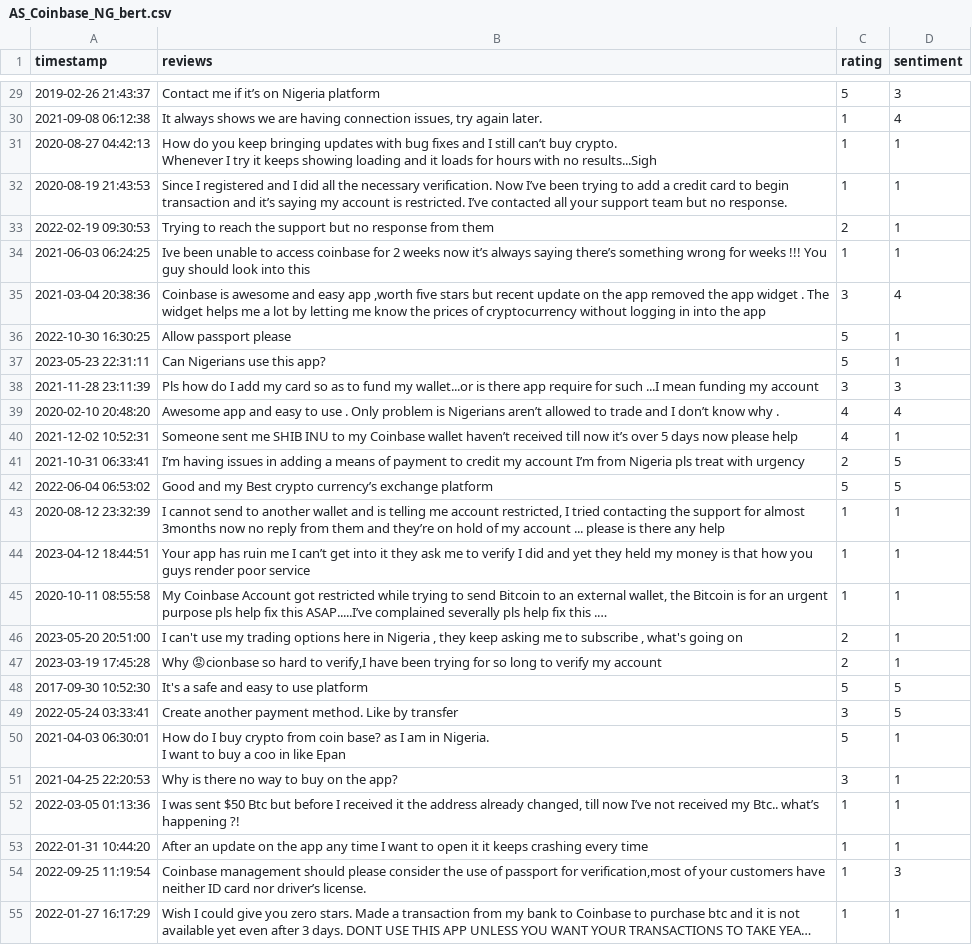
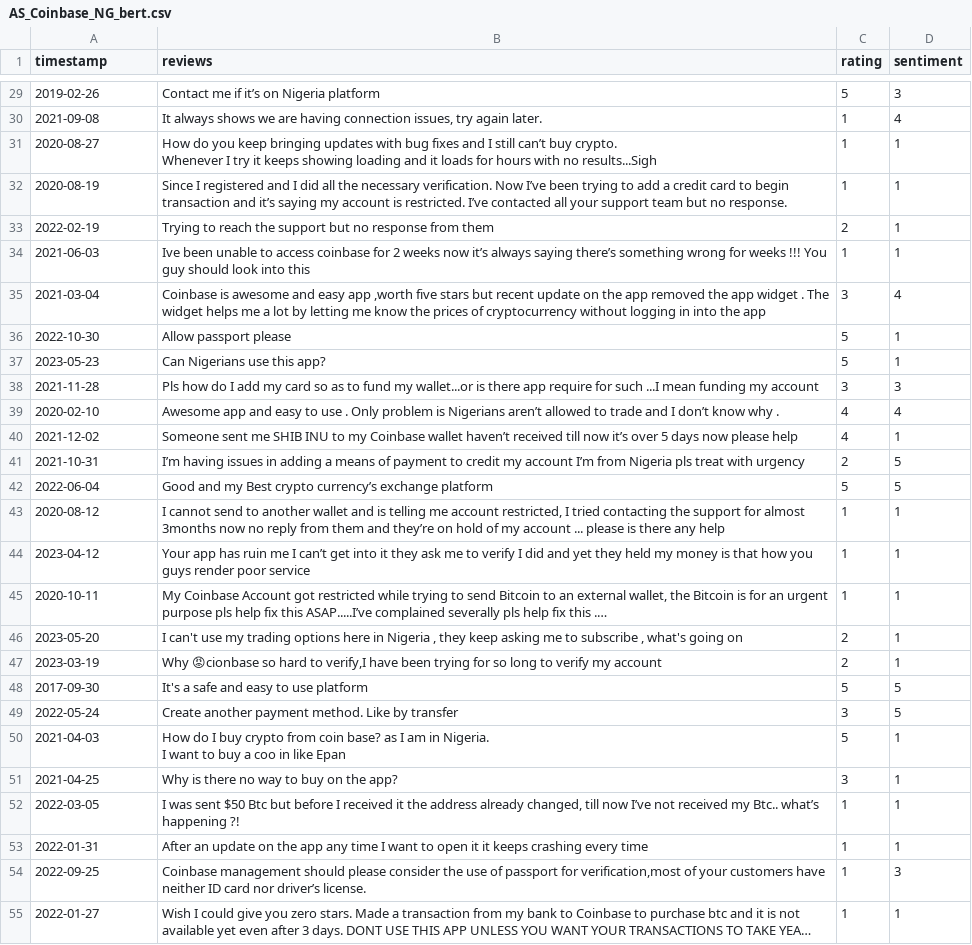
Before and after one commit to PATX0/78658_thesis, a CSV file: csvs/coinbase/AS_Coinbase_NG_bert.csv, drawn as a sheet; only a part is shown, gaps mark what is left out; long unchanged cells end in …; the diff covers the shown part only; the diff names each change by its address in the sheet, - before the commit and + after, or states it on an @@ line.

```diff
--- a/csvs/coinbase/AS_Coinbase_NG_bert.csv
+++ b/csvs/coinbase/AS_Coinbase_NG_bert.csv
-A29 (timestamp): 2019-02-26 21:43:37
+A29 (timestamp): 2019-02-26
-A30 (timestamp): 2021-09-08 06:12:38
+A30 (timestamp): 2021-09-08
-A31 (timestamp): 2020-08-27 04:42:13
+A31 (timestamp): 2020-08-27
-A32 (timestamp): 2020-08-19 21:43:53
+A32 (timestamp): 2020-08-19
-A33 (timestamp): 2022-02-19 09:30:53
+A33 (timestamp): 2022-02-19
-A34 (timestamp): 2021-06-03 06:24:25
+A34 (timestamp): 2021-06-03
-A35 (timestamp): 2021-03-04 20:38:36
+A35 (timestamp): 2021-03-04
-A36 (timestamp): 2022-10-30 16:30:25
+A36 (timestamp): 2022-10-30
-A37 (timestamp): 2023-05-23 22:31:11
+A37 (timestamp): 2023-05-23
-A38 (timestamp): 2021-11-28 23:11:39
+A38 (timestamp): 2021-11-28
-A39 (timestamp): 2020-02-10 20:48:20
+A39 (timestamp): 2020-02-10
-A40 (timestamp): 2021-12-02 10:52:31
+A40 (timestamp): 2021-12-02
-A41 (timestamp): 2021-10-31 06:33:41
+A41 (timestamp): 2021-10-31
-A42 (timestamp): 2022-06-04 06:53:02
+A42 (timestamp): 2022-06-04
-A43 (timestamp): 2020-08-12 23:32:39
+A43 (timestamp): 2020-08-12
-A44 (timestamp): 2023-04-12 18:44:51
+A44 (timestamp): 2023-04-12
-A45 (timestamp): 2020-10-11 08:55:58
+A45 (timestamp): 2020-10-11
-A46 (timestamp): 2023-05-20 20:51:00
+A46 (timestamp): 2023-05-20
-A47 (timestamp): 2023-03-19 17:45:28
+A47 (timestamp): 2023-03-19
-A48 (timestamp): 2017-09-30 10:52:30
+A48 (timestamp): 2017-09-30
-A49 (timestamp): 2022-05-24 03:33:41
+A49 (timestamp): 2022-05-24
-A50 (timestamp): 2021-04-03 06:30:01
+A50 (timestamp): 2021-04-03
-A51 (timestamp): 2021-04-25 22:20:53
+A51 (timestamp): 2021-04-25
-A52 (timestamp): 2022-03-05 01:13:36
+A52 (timestamp): 2022-03-05
-A53 (timestamp): 2022-01-31 10:44:20
+A53 (timestamp): 2022-01-31
-A54 (timestamp): 2022-09-25 11:19:54
+A54 (timestamp): 2022-09-25
-A55 (timestamp): 2022-01-27 16:17:29
+A55 (timestamp): 2022-01-27
```
Also changed, not shown: 90 edited cells elsewhere in this file, csvs/binance/AS_Binance_UA_bert.csv, csvs/coinbase/AS_Coinbase_BR_bert.csv, 23 other files.
